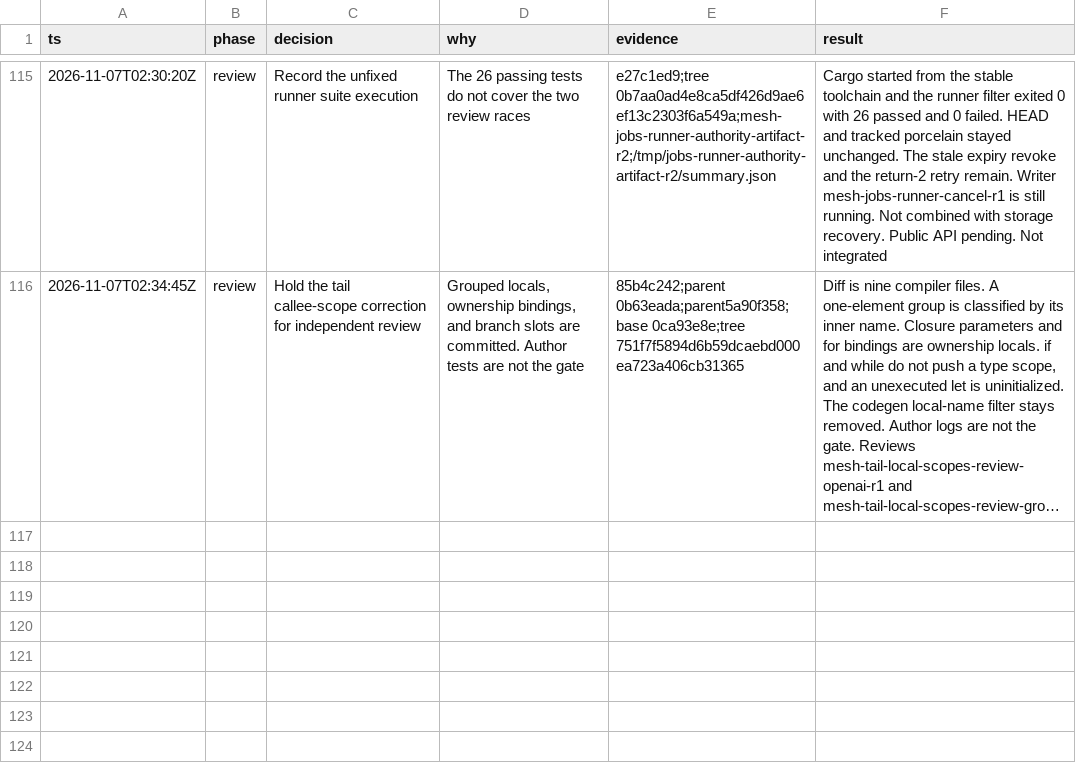
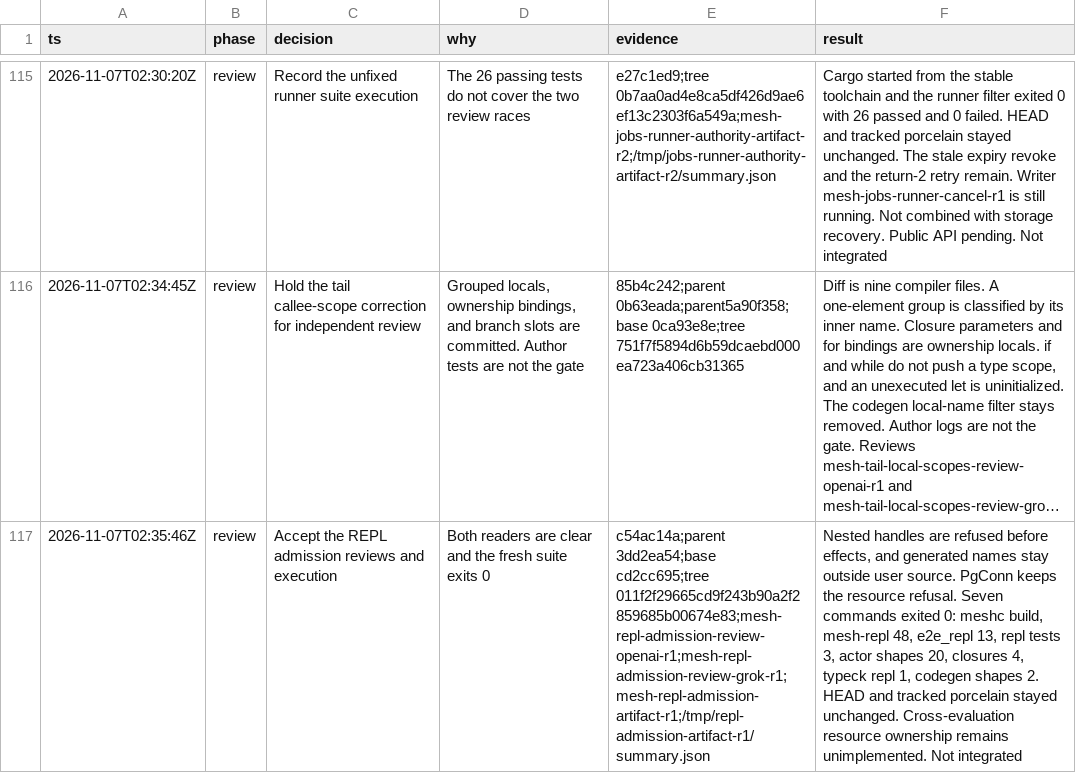
Before and after one commit to snowdamiz/mesh-lang, a TSV file: docs/server-runtime-decisions.tsv, drawn as a sheet; only a part is shown, gaps mark what is left out; long unchanged cells end in …; the diff names each change by its address in the sheet, - before the commit and + after, or states it on an @@ line.

Commit message:
docs: record the clear REPL admission review

```diff
--- a/docs/server-runtime-decisions.tsv
+++ b/docs/server-runtime-decisions.tsv
+row 117: 2026-11-07T02:35:46Z | review | Accept the REPL admission reviews and execution | Both readers are clear and the fresh suite exits 0 | c54ac14a;parent 3dd2ea54;base cd2cc695;tree 011f2f29665cd9f243b90a2f2859685b00674e83;mesh-repl-admission-review-openai-r1;mesh-repl-admission-review-grok-r1;mesh-repl-admission-artifact-r1;/tmp/repl-admission-artifact-r1/summary.json | Nested handles are refused before effects, and generated names stay outside user source. PgConn keeps the resource refusal. Seven commands exited 0: meshc build, mesh-repl 48, e2e_repl 13, repl tests 3, actor shapes 20, closures 4, typeck repl 1, codegen shapes 2. HEAD and tracked porcelain stayed unchanged. Cross-evaluation resource ownership remains unimplemented. Not integrated
```
Also changed, not shown: 1 other file.
